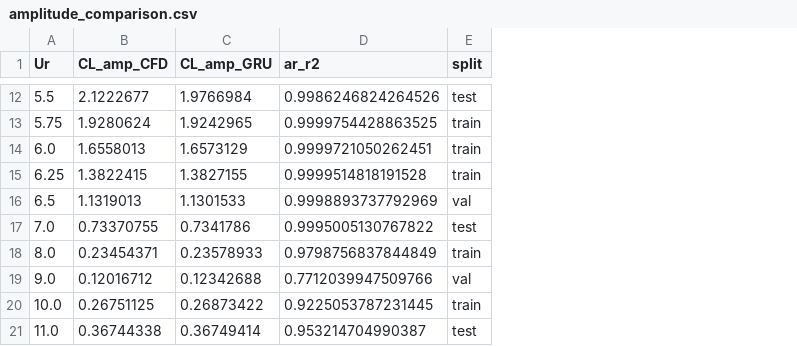
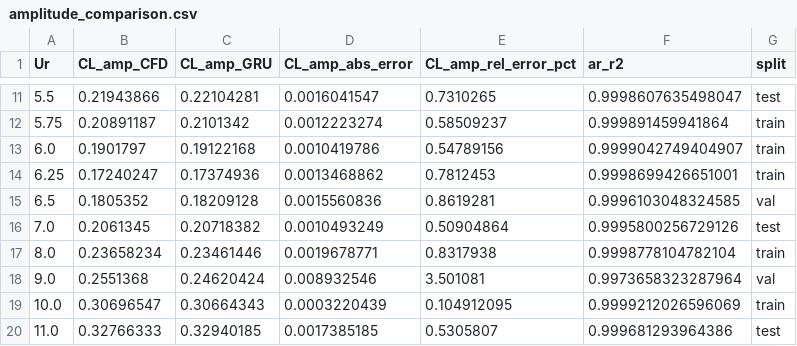
Before and after one commit to Gambotch1/Cylinder, a CSV file: results/gru_Cylinder1000/amplitude_comparison.csv, drawn as a sheet; only a part is shown, gaps mark what is left out; addresses are those after the commit; the diff covers the shown part only; the diff names each change by its address in the sheet, - before the commit and + after, or states it on an @@ line.

```diff
--- a/results/gru_Cylinder1000/amplitude_comparison.csv
+++ b/results/gru_Cylinder1000/amplitude_comparison.csv
+column D (CL_amp_abs_error), rows 11-20: 0.0016041547 | 0.0012223274 | 0.0010419786 | 0.0013468862 | 0.0015560836 | 0.0010493249 | 0.0019678771 | 0.008932546 | 0.0003220439 | 0.0017385185
+column E (CL_amp_rel_error_pct), rows 11-20: 0.7310265 | 0.58509237 | 0.54789156 | 0.7812453 | 0.8619281 | 0.50904864 | 0.8317938 | 3.501081 | 0.104912095 | 0.5305807
-B11 (CL_amp_CFD): 2.1222677
+B11 (CL_amp_CFD): 0.21943866
-C11 (CL_amp_GRU): 1.9766984
+C11 (CL_amp_GRU): 0.22104281
-F11 (ar_r2): 0.9986246824264526
+F11 (ar_r2): 0.9998607635498047
-B12 (CL_amp_CFD): 1.9280624
+B12 (CL_amp_CFD): 0.20891187
-C12 (CL_amp_GRU): 1.9242965
+C12 (CL_amp_GRU): 0.2101342
-F12 (ar_r2): 0.9999754428863525
+F12 (ar_r2): 0.999891459941864
-B13 (CL_amp_CFD): 1.6558013
+B13 (CL_amp_CFD): 0.1901797
-C13 (CL_amp_GRU): 1.6573129
+C13 (CL_amp_GRU): 0.19122168
-F13 (ar_r2): 0.9999721050262451
+F13 (ar_r2): 0.9999042749404907
-B14 (CL_amp_CFD): 1.3822415
+B14 (CL_amp_CFD): 0.17240247
-C14 (CL_amp_GRU): 1.3827155
+C14 (CL_amp_GRU): 0.17374936
-F14 (ar_r2): 0.9999514818191528
+F14 (ar_r2): 0.9998699426651001
-B15 (CL_amp_CFD): 1.1319013
+B15 (CL_amp_CFD): 0.1805352
-C15 (CL_amp_GRU): 1.1301533
+C15 (CL_amp_GRU): 0.18209128
-F15 (ar_r2): 0.9998893737792969
+F15 (ar_r2): 0.9996103048324585
-B16 (CL_amp_CFD): 0.73370755
+B16 (CL_amp_CFD): 0.2061345
-C16 (CL_amp_GRU): 0.7341786
+C16 (CL_amp_GRU): 0.20718382
-F16 (ar_r2): 0.9995005130767822
+F16 (ar_r2): 0.9995800256729126
-B17 (CL_amp_CFD): 0.23454371
+B17 (CL_amp_CFD): 0.23658234
-C17 (CL_amp_GRU): 0.23578933
+C17 (CL_amp_GRU): 0.23461446
-F17 (ar_r2): 0.9798756837844849
+F17 (ar_r2): 0.9998778104782104
-B18 (CL_amp_CFD): 0.12016712
+B18 (CL_amp_CFD): 0.2551368
-C18 (CL_amp_GRU): 0.12342688
+C18 (CL_amp_GRU): 0.24620424
-F18 (ar_r2): 0.7712039947509766
+F18 (ar_r2): 0.9973658323287964
-B19 (CL_amp_CFD): 0.26751125
+B19 (CL_amp_CFD): 0.30696547
-C19 (CL_amp_GRU): 0.26873422
+C19 (CL_amp_GRU): 0.30664343
-F19 (ar_r2): 0.9225053787231445
+F19 (ar_r2): 0.9999212026596069
-B20 (CL_amp_CFD): 0.36744338
+B20 (CL_amp_CFD): 0.32766333
-C20 (CL_amp_GRU): 0.36749414
+C20 (CL_amp_GRU): 0.32940185
-F20 (ar_r2): 0.953214704990387
+F20 (ar_r2): 0.999681293964386
```
Also changed, not shown: 1 removed row and 30 edited cells elsewhere in this file, plots_disp/Cylinder1000/avg_amplitudes.csv, 6 other files.
